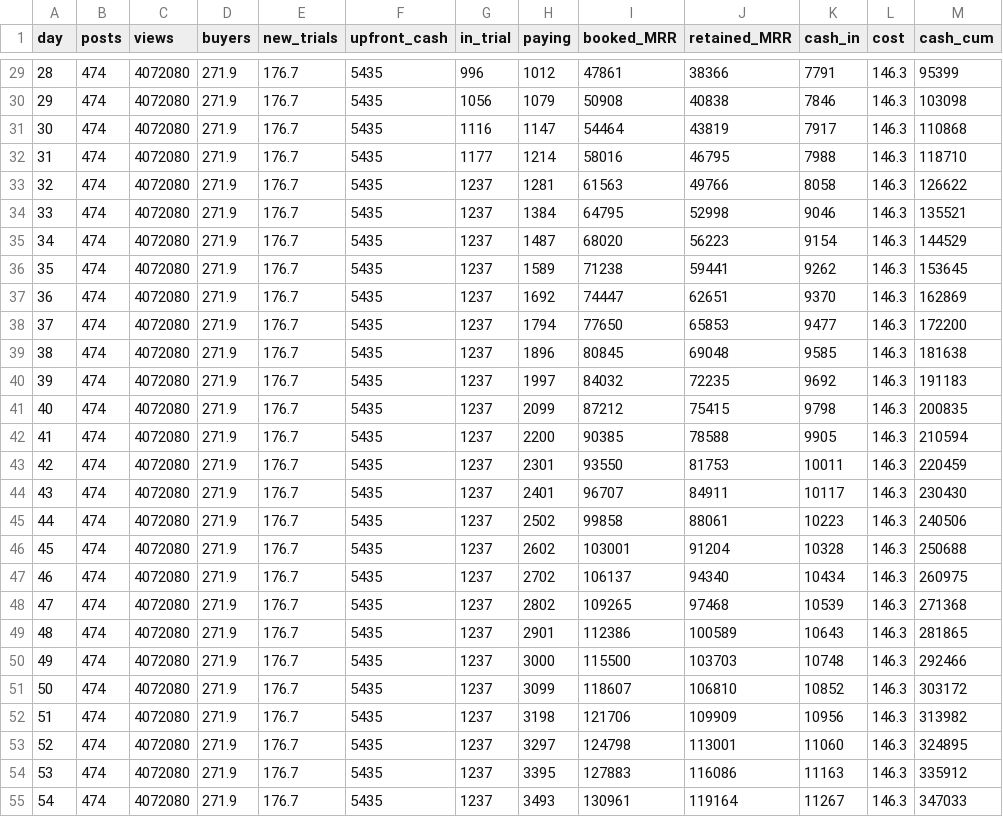
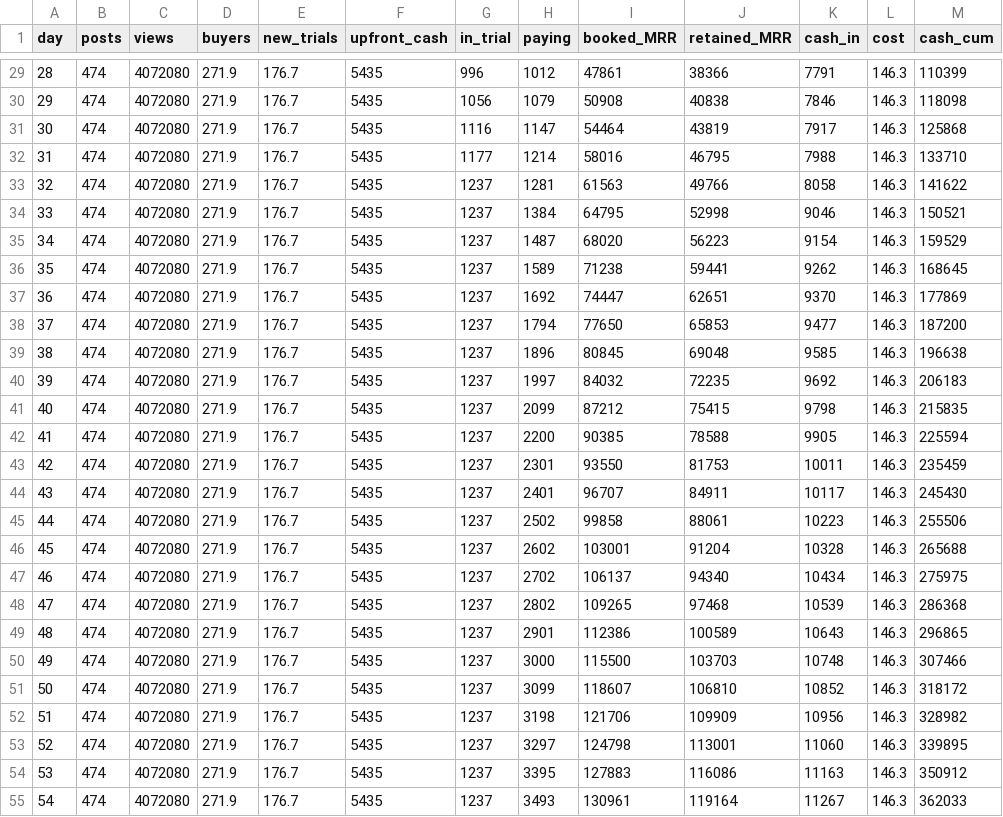
Before and after one commit to garrisonsakes/strong-years, a CSV file: data/projection_launch.csv, drawn as a sheet; only a part is shown, gaps mark what is left out; the diff covers the shown part only.

```diff
--- a/data/projection_launch.csv
+++ b/data/projection_launch.csv
@@ -29,27 +29,27 @@ day,posts,views,buyers,new_trials,upfront_cash,in_trial,paying,booked_MRR,retain
-28,474,4072080,271.9,176.7,5435,996,1012,47861,38366,7791,146.3,95399
-29,474,4072080,271.9,176.7,5435,1056,1079,50908,40838,7846,146.3,103098
-30,474,4072080,271.9,176.7,5435,1116,1147,54464,43819,7917,146.3,110868
-31,474,4072080,271.9,176.7,5435,1177,1214,58016,46795,7988,146.3,118710
-32,474,4072080,271.9,176.7,5435,1237,1281,61563,49766,8058,146.3,126622
-33,474,4072080,271.9,176.7,5435,1237,1384,64795,52998,9046,146.3,135521
-34,474,4072080,271.9,176.7,5435,1237,1487,68020,56223,9154,146.3,144529
-35,474,4072080,271.9,176.7,5435,1237,1589,71238,59441,9262,146.3,153645
-36,474,4072080,271.9,176.7,5435,1237,1692,74447,62651,9370,146.3,162869
-37,474,4072080,271.9,176.7,5435,1237,1794,77650,65853,9477,146.3,172200
-38,474,4072080,271.9,176.7,5435,1237,1896,80845,69048,9585,146.3,181638
-39,474,4072080,271.9,176.7,5435,1237,1997,84032,72235,9692,146.3,191183
-40,474,4072080,271.9,176.7,5435,1237,2099,87212,75415,9798,146.3,200835
-41,474,4072080,271.9,176.7,5435,1237,2200,90385,78588,9905,146.3,210594
-42,474,4072080,271.9,176.7,5435,1237,2301,93550,81753,10011,146.3,220459
-43,474,4072080,271.9,176.7,5435,1237,2401,96707,84911,10117,146.3,230430
-44,474,4072080,271.9,176.7,5435,1237,2502,99858,88061,10223,146.3,240506
-45,474,4072080,271.9,176.7,5435,1237,2602,103001,91204,10328,146.3,250688
-46,474,4072080,271.9,176.7,5435,1237,2702,106137,94340,10434,146.3,260975
-47,474,4072080,271.9,176.7,5435,1237,2802,109265,97468,10539,146.3,271368
-48,474,4072080,271.9,176.7,5435,1237,2901,112386,100589,10643,146.3,281865
-49,474,4072080,271.9,176.7,5435,1237,3000,115500,103703,10748,146.3,292466
-50,474,4072080,271.9,176.7,5435,1237,3099,118607,106810,10852,146.3,303172
-51,474,4072080,271.9,176.7,5435,1237,3198,121706,109909,10956,146.3,313982
-52,474,4072080,271.9,176.7,5435,1237,3297,124798,113001,11060,146.3,324895
-53,474,4072080,271.9,176.7,5435,1237,3395,127883,116086,11163,146.3,335912
-54,474,4072080,271.9,176.7,5435,1237,3493,130961,119164,11267,146.3,347033
+28,474,4072080,271.9,176.7,5435,996,1012,47861,38366,7791,146.3,110399
+29,474,4072080,271.9,176.7,5435,1056,1079,50908,40838,7846,146.3,118098
+30,474,4072080,271.9,176.7,5435,1116,1147,54464,43819,7917,146.3,125868
+31,474,4072080,271.9,176.7,5435,1177,1214,58016,46795,7988,146.3,133710
+32,474,4072080,271.9,176.7,5435,1237,1281,61563,49766,8058,146.3,141622
+33,474,4072080,271.9,176.7,5435,1237,1384,64795,52998,9046,146.3,150521
+34,474,4072080,271.9,176.7,5435,1237,1487,68020,56223,9154,146.3,159529
+35,474,4072080,271.9,176.7,5435,1237,1589,71238,59441,9262,146.3,168645
+36,474,4072080,271.9,176.7,5435,1237,1692,74447,62651,9370,146.3,177869
+37,474,4072080,271.9,176.7,5435,1237,1794,77650,65853,9477,146.3,187200
+38,474,4072080,271.9,176.7,5435,1237,1896,80845,69048,9585,146.3,196638
+39,474,4072080,271.9,176.7,5435,1237,1997,84032,72235,9692,146.3,206183
+40,474,4072080,271.9,176.7,5435,1237,2099,87212,75415,9798,146.3,215835
+41,474,4072080,271.9,176.7,5435,1237,2200,90385,78588,9905,146.3,225594
+42,474,4072080,271.9,176.7,5435,1237,2301,93550,81753,10011,146.3,235459
+43,474,4072080,271.9,176.7,5435,1237,2401,96707,84911,10117,146.3,245430
+44,474,4072080,271.9,176.7,5435,1237,2502,99858,88061,10223,146.3,255506
+45,474,4072080,271.9,176.7,5435,1237,2602,103001,91204,10328,146.3,265688
+46,474,4072080,271.9,176.7,5435,1237,2702,106137,94340,10434,146.3,275975
+47,474,4072080,271.9,176.7,5435,1237,2802,109265,97468,10539,146.3,286368
+48,474,4072080,271.9,176.7,5435,1237,2901,112386,100589,10643,146.3,296865
+49,474,4072080,271.9,176.7,5435,1237,3000,115500,103703,10748,146.3,307466
+50,474,4072080,271.9,176.7,5435,1237,3099,118607,106810,10852,146.3,318172
+51,474,4072080,271.9,176.7,5435,1237,3198,121706,109909,10956,146.3,328982
+52,474,4072080,271.9,176.7,5435,1237,3297,124798,113001,11060,146.3,339895
+53,474,4072080,271.9,176.7,5435,1237,3395,127883,116086,11163,146.3,350912
+54,474,4072080,271.9,176.7,5435,1237,3493,130961,119164,11267,146.3,362033
```
Also changed, not shown: 63 edited cells elsewhere in this file, data/projection_ramp12.csv, 5 other files.
